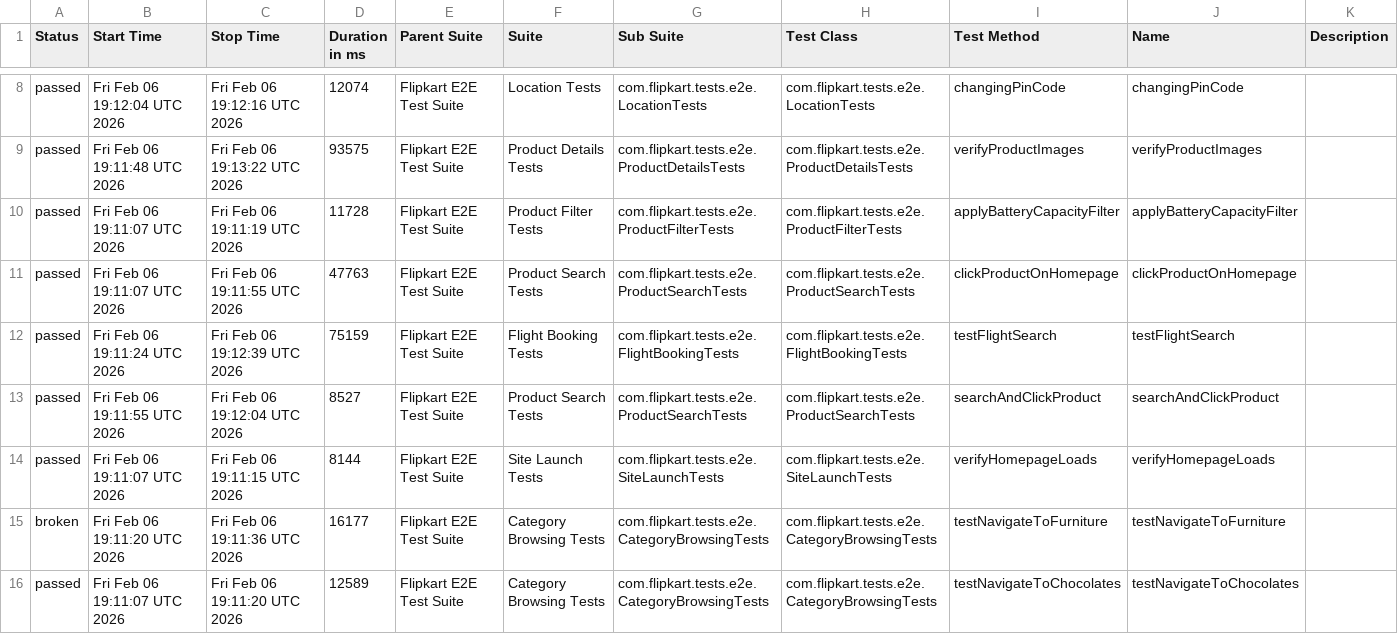
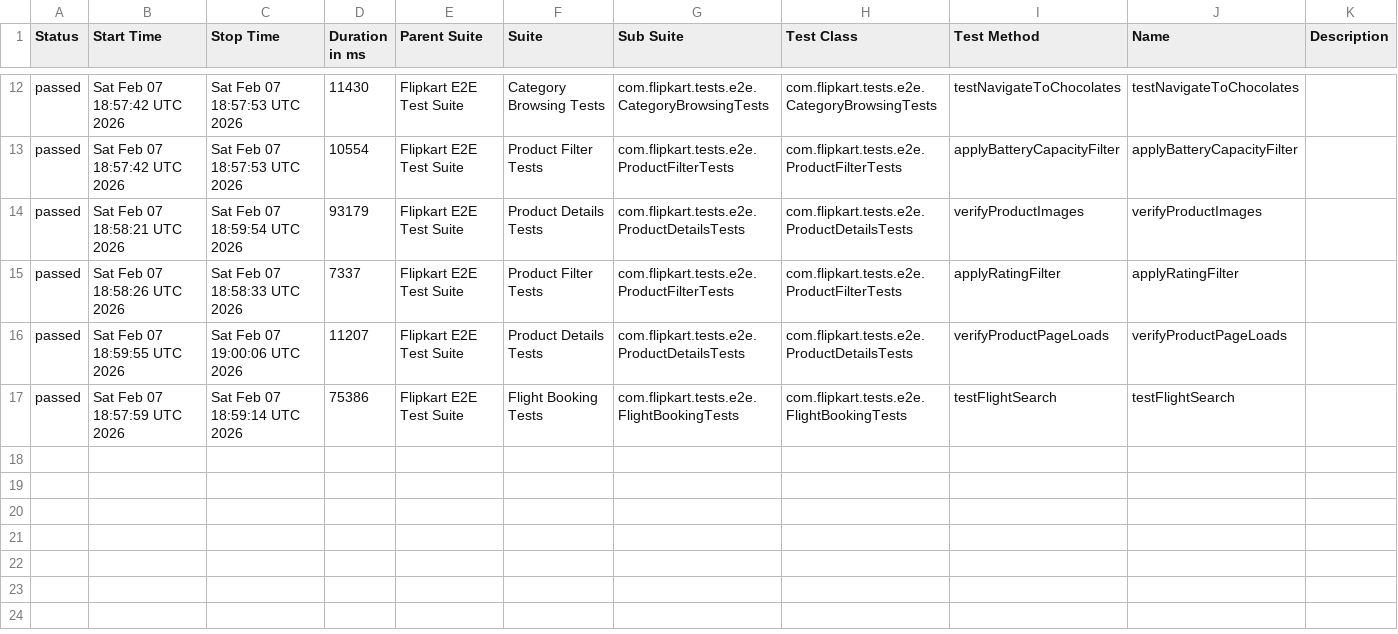
Before and after one commit to Shreyans1999/FlipkartTesting, a CSV file: data/suites.csv, drawn as a sheet; only a part is shown, gaps mark what is left out; the diff covers the shown part only.

```diff
--- a/data/suites.csv
+++ b/data/suites.csv
@@ -8,9 +12,6 @@
-"passed","Fri Feb 06 19:12:04 UTC 2026","Fri Feb 06 19:12:16 UTC 2026","12074","Flipkart E2E Test Suite","Location Tests","com.flipkart.tests.e2e.LocationTests","com.flipkart.tests.e2e.LocationTests","changingPinCode","changingPinCode",""
-"passed","Fri Feb 06 19:11:48 UTC 2026","Fri Feb 06 19:13:22 UTC 2026","93575","Flipkart E2E Test Suite","Product Details Tests","com.flipkart.tests.e2e.ProductDetailsTests","com.flipkart.tests.e2e.ProductDetailsTests","verifyProductImages","verifyProductImages",""
-"passed","Fri Feb 06 19:11:07 UTC 2026","Fri Feb 06 19:11:19 UTC 2026","11728","Flipkart E2E Test Suite","Product Filter Tests","com.flipkart.tests.e2e.ProductFilterTests","com.flipkart.tests.e2e.ProductFilterTests","applyBatteryCapacityFilter","applyBatteryCapacityFilter",""
-"passed","Fri Feb 06 19:11:07 UTC 2026","Fri Feb 06 19:11:55 UTC 2026","47763","Flipkart E2E Test Suite","Product Search Tests","com.flipkart.tests.e2e.ProductSearchTests","com.flipkart.tests.e2e.ProductSearchTests","clickProductOnHomepage","clickProductOnHomepage",""
-"passed","Fri Feb 06 19:11:24 UTC 2026","Fri Feb 06 19:12:39 UTC 2026","75159","Flipkart E2E Test Suite","Flight Booking Tests","com.flipkart.tests.e2e.FlightBookingTests","com.flipkart.tests.e2e.FlightBookingTests","testFlightSearch","testFlightSearch",""
-"passed","Fri Feb 06 19:11:55 UTC 2026","Fri Feb 06 19:12:04 UTC 2026","8527","Flipkart E2E Test Suite","Product Search Tests","com.flipkart.tests.e2e.ProductSearchTests","com.flipkart.tests.e2e.ProductSearchTests","searchAndClickProduct","searchAndClickProduct",""
-"passed","Fri Feb 06 19:11:07 UTC 2026","Fri Feb 06 19:11:15 UTC 2026","8144","Flipkart E2E Test Suite","Site Launch Tests","com.flipkart.tests.e2e.SiteLaunchTests","com.flipkart.tests.e2e.SiteLaunchTests","verifyHomepageLoads","verifyHomepageLoads",""
-"broken","Fri Feb 06 19:11:20 UTC 2026","Fri Feb 06 19:11:36 UTC 2026","16177","Flipkart E2E Test Suite","Category Browsing Tests","com.flipkart.tests.e2e.CategoryBrowsingTests","com.flipkart.tests.e2e.CategoryBrowsingTests","testNavigateToFurniture","testNavigateToFurniture",""
-"passed","Fri Feb 06 19:11:07 UTC 2026","Fri Feb 06 19:11:20 UTC 2026","12589","Flipkart E2E Test Suite","Category Browsing Tests","com.flipkart.tests.e2e.CategoryBrowsingTests","com.flipkart.tests.e2e.CategoryBrowsingTests","testNavigateToChocolates","testNavigateToChocolates",""
+"passed","Sat Feb 07 18:57:42 UTC 2026","Sat Feb 07 18:57:53 UTC 2026","11430","Flipkart E2E Test Suite","Category Browsing Tests","com.flipkart.tests.e2e.CategoryBrowsingTests","com.flipkart.tests.e2e.CategoryBrowsingTests","testNavigateToChocolates","testNavigateToChocolates",""
+"passed","Sat Feb 07 18:57:42 UTC 2026","Sat Feb 07 18:57:53 UTC 2026","10554","Flipkart E2E Test Suite","Product Filter Tests","com.flipkart.tests.e2e.ProductFilterTests","com.flipkart.tests.e2e.ProductFilterTests","applyBatteryCapacityFilter","applyBatteryCapacityFilter",""
+"passed","Sat Feb 07 18:58:21 UTC 2026","Sat Feb 07 18:59:54 UTC 2026","93179","Flipkart E2E Test Suite","Product Details Tests","com.flipkart.tests.e2e.ProductDetailsTests","com.flipkart.tests.e2e.ProductDetailsTests","verifyProductImages","verifyProductImages",""
+"passed","Sat Feb 07 18:58:26 UTC 2026","Sat Feb 07 18:58:33 UTC 2026","7337","Flipkart E2E Test Suite","Product Filter Tests","com.flipkart.tests.e2e.ProductFilterTests","com.flipkart.tests.e2e.ProductFilterTests","applyRatingFilter","applyRatingFilter",""
+"passed","Sat Feb 07 18:59:55 UTC 2026","Sat Feb 07 19:00:06 UTC 2026","11207","Flipkart E2E Test Suite","Product Details Tests","com.flipkart.tests.e2e.ProductDetailsTests","com.flipkart.tests.e2e.ProductDetailsTests","verifyProductPageLoads","verifyProductPageLoads",""
+"passed","Sat Feb 07 18:57:59 UTC 2026","Sat Feb 07 18:59:14 UTC 2026","75386","Flipkart E2E Test Suite","Flight Booking Tests","com.flipkart.tests.e2e.FlightBookingTests","com.flipkart.tests.e2e.FlightBookingTests","testFlightSearch","testFlightSearch",""
```
Also changed, not shown: 5 added rows, 2 removed rows and 20 edited cells elsewhere in this file, 49 other files.
